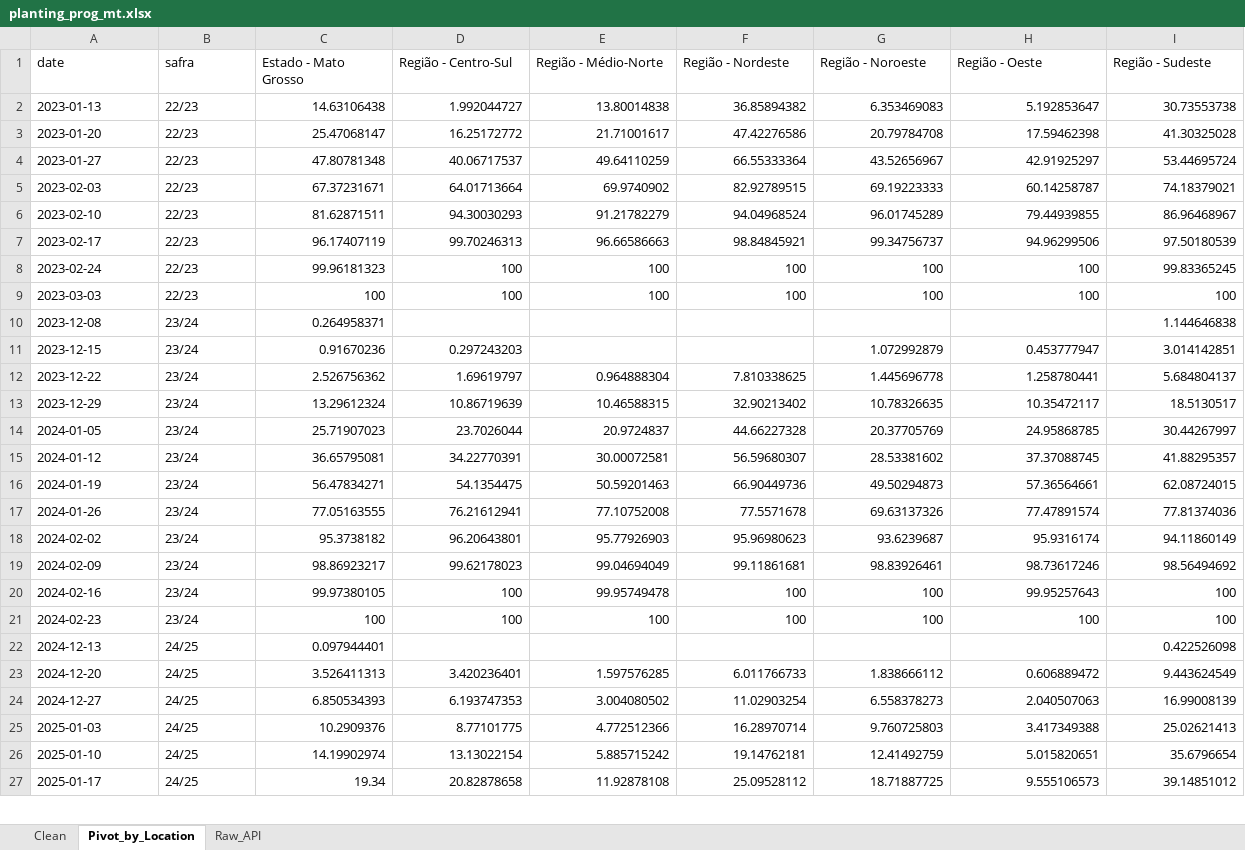
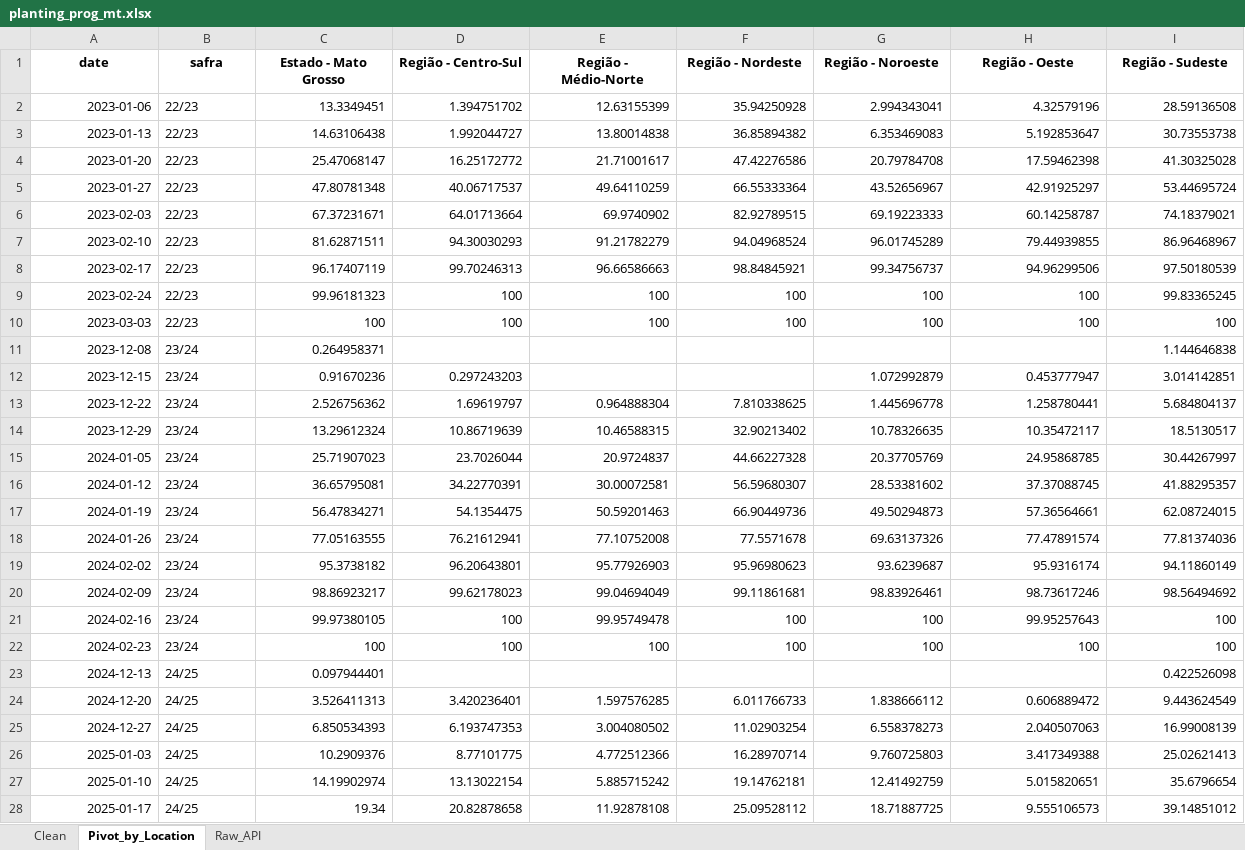
Before and after one commit to vitor-machado-fernandes/cftc-cot-dashboard, an Excel workbook: IMEA/planting_prog_mt.xlsx, sheet Pivot_by_Location, drawn as a sheet; only a part is shown; values as stored, in another font and other column widths than the file's, no borders; addresses are those after the commit; the diff covers the shown part only; the diff names each change by its address in the sheet, - before the commit and + after, or states it on an @@ line.

```diff
--- a/IMEA/planting_prog_mt.xlsx (sheet Pivot_by_Location)
+++ b/IMEA/planting_prog_mt.xlsx (sheet Pivot_by_Location)
@@ A1:I1 bold: off → on, alignment: left → center @@
+row 2: 2023-01-06 | 22/23 | 13.3349451 | 1.394751702 | 12.63155399 | 35.94250928 | 2.994343041 | 4.32579196 | 28.59136508
-A3:A28 alignment: left
+A3:A28 alignment: right
```
Also changed, not shown: cell formats elsewhere in this sheet, sheet Clean, sheet Raw_API, IMEA/harvest_prog_mt.xlsx, 7 other files.
